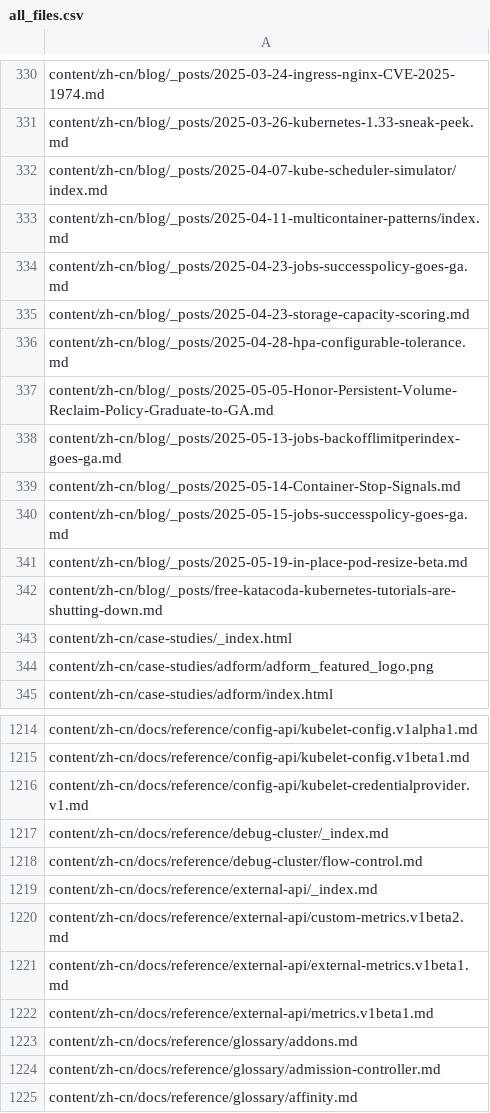
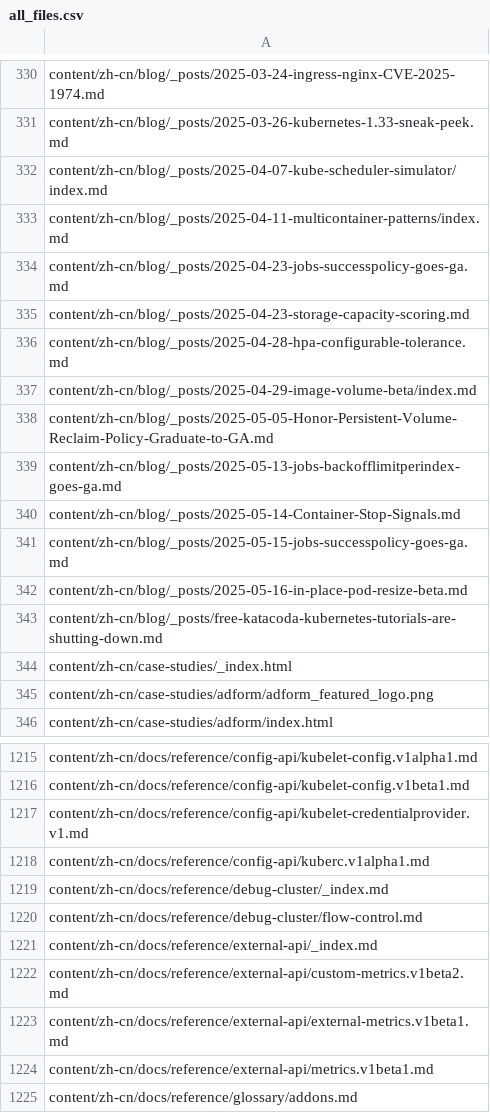
Before and after one commit to kfess/kube-website-i18n, a CSV file: data/master/languages/zh-cn/all_files.csv, drawn as a sheet; only a part is shown, gaps mark what is left out; the shorter side is filled out with more unchanged rows.

```diff
--- a/data/master/languages/zh-cn/all_files.csv
+++ b/data/master/languages/zh-cn/all_files.csv
@@ -336,2 +336,3 @@ content/zh-cn/blog/_posts/2025-04-23-storage-capacity-scoring.md
 content/zh-cn/blog/_posts/2025-04-28-hpa-configurable-tolerance.md
+content/zh-cn/blog/_posts/2025-04-29-image-volume-beta/index.md
 content/zh-cn/blog/_posts/2025-05-05-Honor-Persistent-Volume-Reclaim-Policy-Graduate-to-GA.md
@@ -340,3 +341,3 @@ content/zh-cn/blog/_posts/2025-05-14-Container-Stop-Signals.md
 content/zh-cn/blog/_posts/2025-05-15-jobs-successpolicy-goes-ga.md
-content/zh-cn/blog/_posts/2025-05-19-in-place-pod-resize-beta.md
+content/zh-cn/blog/_posts/2025-05-16-in-place-pod-resize-beta.md
 content/zh-cn/blog/_posts/free-katacoda-kubernetes-tutorials-are-shutting-down.md
@@ -1216,2 +1217,3 @@ content/zh-cn/docs/reference/config-api/kubelet-config.v1beta1.md
 content/zh-cn/docs/reference/config-api/kubelet-credentialprovider.v1.md
+content/zh-cn/docs/reference/config-api/kuberc.v1alpha1.md
 content/zh-cn/docs/reference/debug-cluster/_index.md
```
Also changed, not shown: data/master/languages/hi/all_files.csv, 11 other files.
